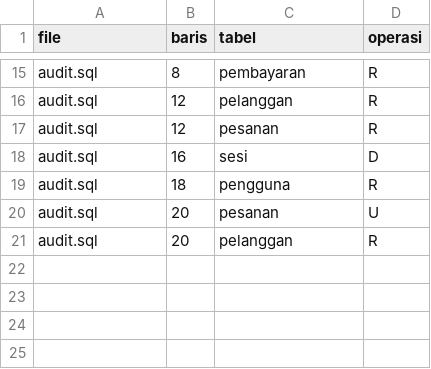
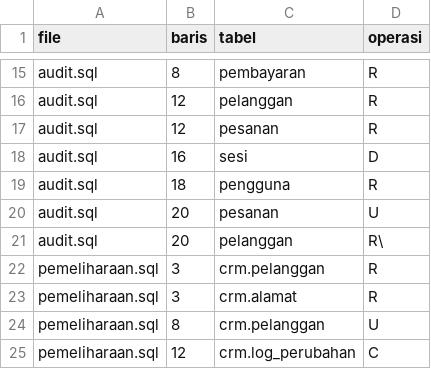
Before and after one commit to GheviraAlviani/ETS_PLP_PRAKTIK_103_110, a CSV file: data/ground_truth.csv, drawn as a sheet; only a part is shown, gaps mark what is left out.

Commit message:
melabeli groun_truth pemeliharaan

```diff
--- a/data/ground_truth.csv
+++ b/data/ground_truth.csv
@@ -20,2 +20,6 @@ audit.sql,18,pengguna,R
 audit.sql,20,pesanan,U
-audit.sql,20,pelanggan,R
+audit.sql,20,pelanggan,R\
+pemeliharaan.sql,3,crm.pelanggan,R
+pemeliharaan.sql,3,crm.alamat,R
+pemeliharaan.sql,8,crm.pelanggan,U
+pemeliharaan.sql,12,crm.log_perubahan,C
```
